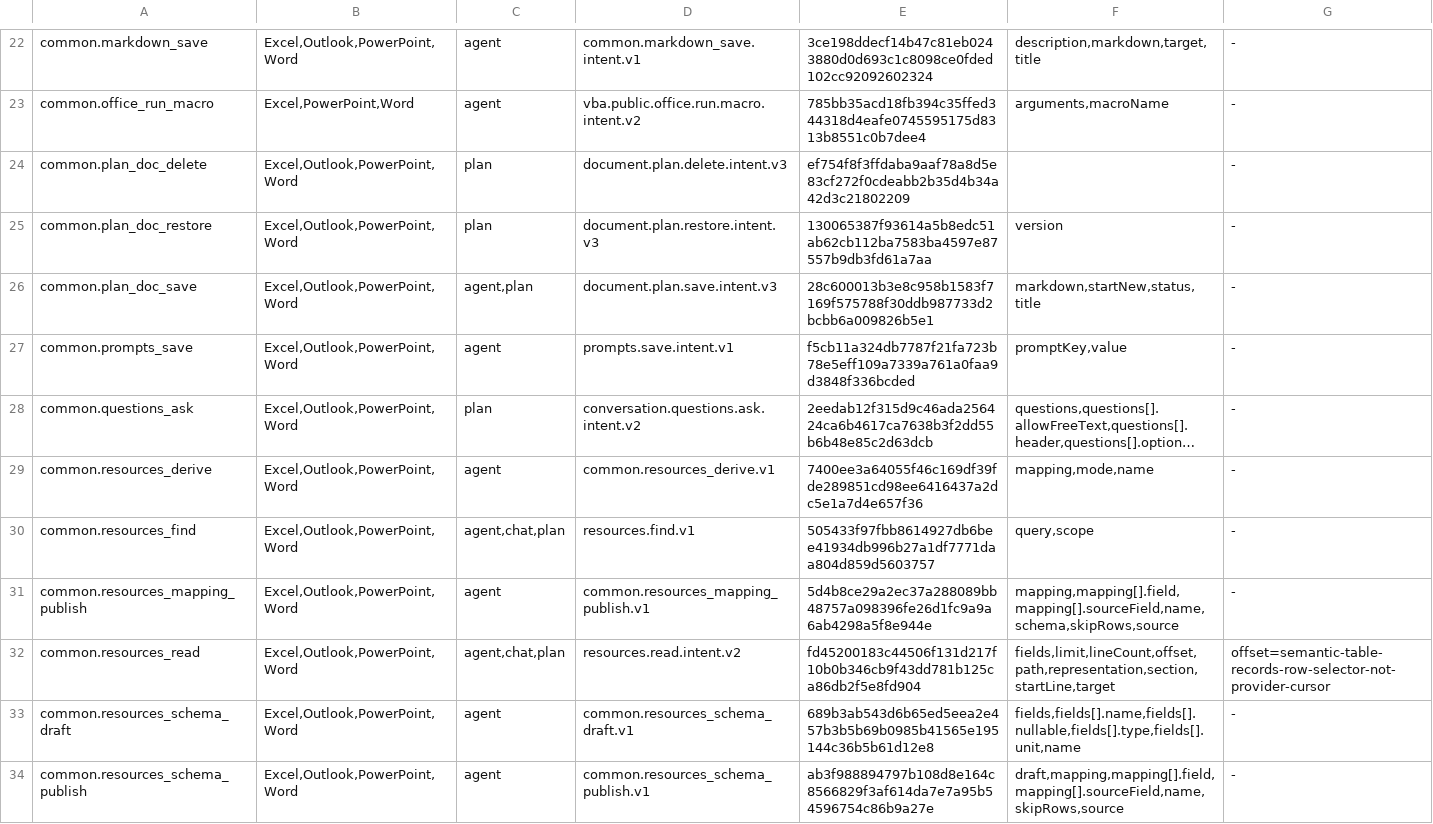
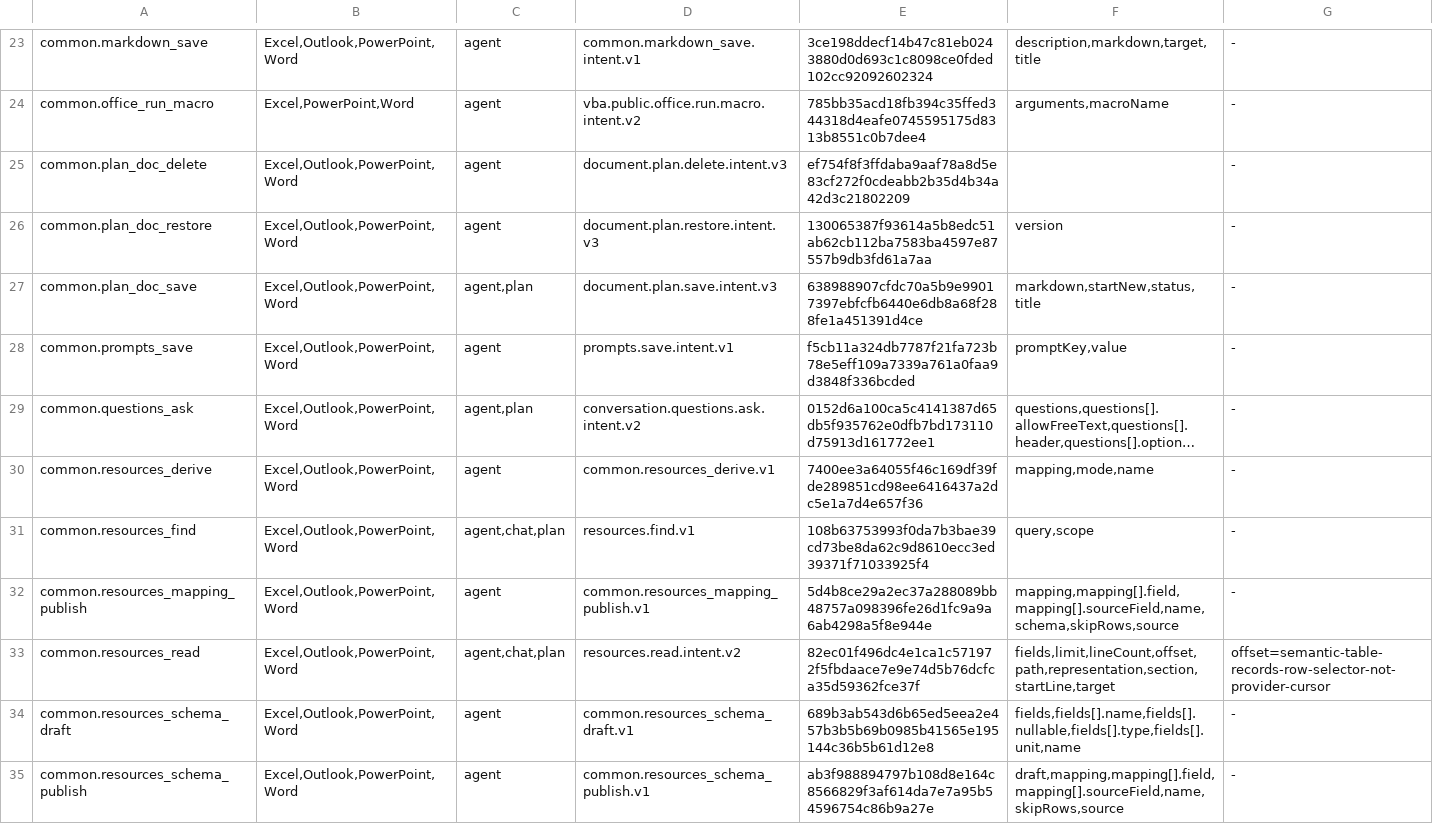
Before and after one commit to Mutagrey/RNAssistant, a TSV file: docs/stabilization/R61_TOOL_PROPERTY_INVENTORY.tsv, drawn as a sheet; only a part is shown, gaps mark what is left out; long unchanged cells end in …; addresses are those after the commit; the diff covers the shown part only; the diff names each change by its address in the sheet, - before the commit and + after, or states it on an @@ line.

```diff
--- a/docs/stabilization/R61_TOOL_PROPERTY_INVENTORY.tsv
+++ b/docs/stabilization/R61_TOOL_PROPERTY_INVENTORY.tsv
-C25:C26: plan
+C25:C26: agent
-E27: 28c600013b3e8c958b1583f7169f575788f30ddb987733d2bcbb6a009826b5e1
+E27: 638988907cfdc70a5b9e99017397ebfcfb6440e6db8a68f288fe1a451391d4ce
-C29: plan
+C29: agent,plan
-E29: 2eedab12f315d9c46ada256424ca6b4617ca7638b3f2dd55b6b48e85c2d63dcb
+E29: 0152d6a100ca5c4141387d65db5f935762e0dfb7bd173110d75913d161772ee1
-E31: 505433f97fbb8614927db6bee41934db996b27a1df7771daa804d859d5603757
+E31: 108b63753993f0da7b3bae39cd73be8da62c9d8610ecc3ed39371f71033925f4
-E33: fd45200183c44506f131d217f10b0b346cb9f43dd781b125ca86db2f5e8fd904
+E33: 82ec01f496dc4e1ca1c571972f5fbdaace7e9e74d5b76dcfca35d59362fce37f
```
Also changed, not shown: 2 added rows and 9 edited cells elsewhere in this file, 47 other files.
